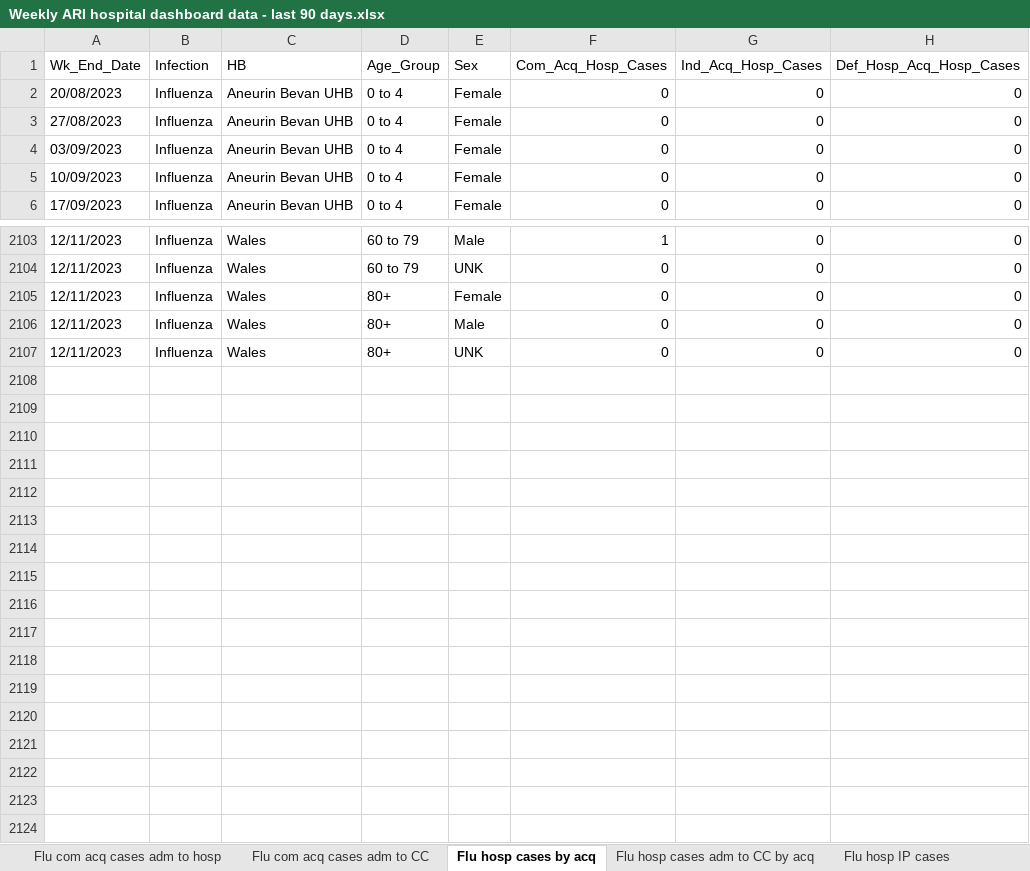
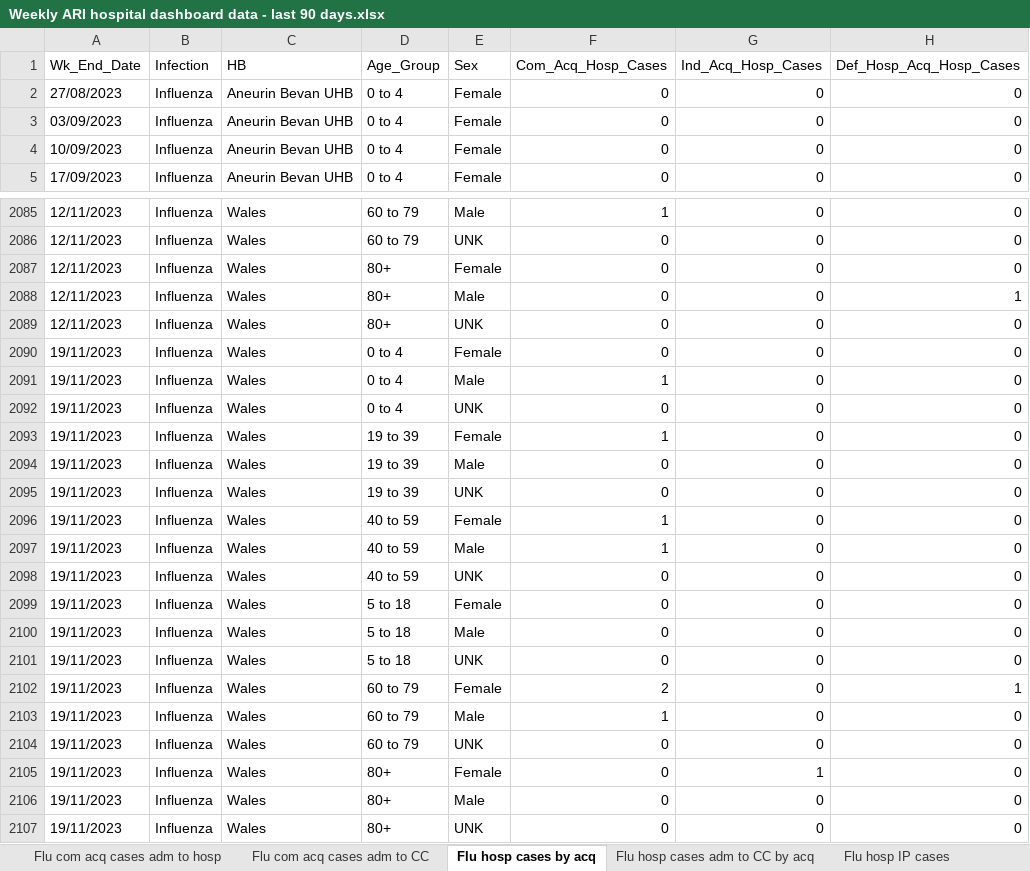
Before and after one commit to NIHR-BI/2023_24_Flu_data_upload, an Excel workbook: Weekly ARI hospital dashboard data - last 90 days.xlsx, sheet Flu hosp cases by acq, drawn as a sheet; only a part is shown, gaps mark what is left out; values as stored, in another font and other column widths than the file's, no borders; removed rows and columns are numbered as before the commit, all else as after; the diff covers the shown part only; the diff names each change by its address in the sheet, - before the commit and + after, or states it on an @@ line.

```diff
--- a/Weekly ARI hospital dashboard data - last 90 days.xlsx (sheet Flu hosp cases by acq)
+++ b/Weekly ARI hospital dashboard data - last 90 days.xlsx (sheet Flu hosp cases by acq)
-row 2: 20/08/2023 | Influenza | Aneurin Bevan UHB | 0 to 4 | Female | 0 | 0 | 0
-H2088 (Def_Hosp_Acq_Hosp_Cases): 0
+H2088 (Def_Hosp_Acq_Hosp_Cases): 1
+row 2090: 19/11/2023 | Influenza | Wales | 0 to 4 | Female | 0 | 0 | 0
+row 2091: 19/11/2023 | Influenza | Wales | 0 to 4 | Male | 1 | 0 | 0
+row 2092: 19/11/2023 | Influenza | Wales | 0 to 4 | UNK | 0 | 0 | 0
+row 2093: 19/11/2023 | Influenza | Wales | 19 to 39 | Female | 1 | 0 | 0
+row 2094: 19/11/2023 | Influenza | Wales | 19 to 39 | Male | 0 | 0 | 0
+row 2095: 19/11/2023 | Influenza | Wales | 19 to 39 | UNK | 0 | 0 | 0
+row 2096: 19/11/2023 | Influenza | Wales | 40 to 59 | Female | 1 | 0 | 0
+row 2097: 19/11/2023 | Influenza | Wales | 40 to 59 | Male | 1 | 0 | 0
+row 2098: 19/11/2023 | Influenza | Wales | 40 to 59 | UNK | 0 | 0 | 0
+row 2099: 19/11/2023 | Influenza | Wales | 5 to 18 | Female | 0 | 0 | 0
+row 2100: 19/11/2023 | Influenza | Wales | 5 to 18 | Male | 0 | 0 | 0
+row 2101: 19/11/2023 | Influenza | Wales | 5 to 18 | UNK | 0 | 0 | 0
+row 2102: 19/11/2023 | Influenza | Wales | 60 to 79 | Female | 2 | 0 | 1
+row 2103: 19/11/2023 | Influenza | Wales | 60 to 79 | Male | 1 | 0 | 0
+row 2104: 19/11/2023 | Influenza | Wales | 60 to 79 | UNK | 0 | 0 | 0
+row 2105: 19/11/2023 | Influenza | Wales | 80+ | Female | 0 | 1 | 0
+row 2106: 19/11/2023 | Influenza | Wales | 80+ | Male | 0 | 0 | 0
+row 2107: 19/11/2023 | Influenza | Wales | 80+ | UNK | 0 | 0 | 0
```
Also changed, not shown: 17 removed rows and 352 edited cells elsewhere in this sheet, sheet RSV hosp IP cases, sheet Flu hosp IP cases, sheet RSV hosp cases by acq, sheet RSV com acq cases adm to hosp, sheet Flu com acq cases adm to hosp, sheet Flu CC IP cases, 5 more sheets, 1 other file.
